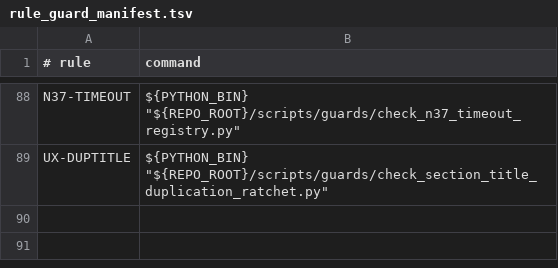
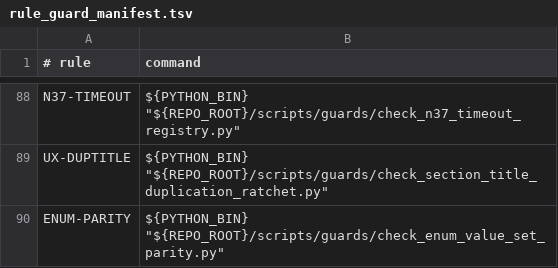
Before and after one commit to BRSAMAyu/Sparkle-project, a TSV file: scripts/rule_guard_manifest.tsv, drawn as a sheet; only a part is shown, gaps mark what is left out.

Commit message:
feat(guards): ENUM-PARITY backend StrEnum ↔ mobile Dart 枚举值集对账守卫（wt541）
B06 面二结论：backend StrEnum ↔ mobile Dart enum 纯手工镜像段无常驻守卫
（AQ/BG/AU/BA 均不覆盖），V3-FIX-259（StreakDayStatus.WEAK 四层断链）与
V3-FIX-260（AchievementType.PLANNING 单面新增）即该空档产物。本卡只做守卫
封堵再发，不做值修复（修复归 wt539 / FIX-260 后续卡），零产品码改动。

- scripts/guards/check_enum_value_set_parity.py：15 族显式映射表
  （dual 14：TaskType/TaskStatus/SubTaskStatus/ExecutionIntentStatus/
  TrustLevel/AchievementRarity/AchievementType/VisualEffectType/
  ContractStatus/StreakDayStatus/MessageRole/PlanType/PlanStage/
  PlanPriority；passthrough 1：RunStatus 单源禁 mobile 镜像）。
  判定：backend 值集⊄mobile 且无 unknown 哨兵→FAIL 列差集；有哨兵兜底→
  WARN；mobile 多余值→WARN；声明哨兵缺失→FAIL；单源族出镜像→FAIL；
  映射完整性（类/文件缺失、backend 重复值）→FAIL 且不适用豁免。
  纯文本解析零 import、零第三方依赖；black(120)/ruff 净。
- KNOWN_DRIFT 显式豁免段（不许静默跳过）：豁免命中照常打印 KNOWN-DRIFT
  行；到期自动失效重红。当前两条：StreakDayStatus→V3-FIX-259（wt539 在航）、
  AchievementType→V3-FIX-260（待派），到期 2026-10-07；值修复落地即删条目。
- --self-test：临时双面样本 18 项断言红绿自证全绿（FAIL/WARN/哨兵兜底/
  豁免在期/豁免过期重红/passthrough 镜像/映射完整性/解析器三形态）。
- rule_guard_manifest.tsv 登记 Rule ENUM-PARITY。
- 自证与回归：当前树对账 exit 0——12 dual 族对齐 + 2 豁免命中（259 缺
  weak / 260 缺 planning，与台账一致）+ RunStatus 无镜像；全量
  run_all_rule_guards 85 规则 84 绿，BG 1 红为 worktree 拷贝集缺
  backend/gateway/gen 的基线既有（stash 对照 cfaefe63 同红），非本卡引入。

```diff
--- a/scripts/rule_guard_manifest.tsv
+++ b/scripts/rule_guard_manifest.tsv
@@ -89 +89,2 @@ N37-TIMEOUT	"${PYTHON_BIN}" "${REPO_ROOT}/scripts/guards/check_n37_timeout_regis
 UX-DUPTITLE	"${PYTHON_BIN}" "${REPO_ROOT}/scripts/guards/check_section_title_duplication_ratchet.py"
+ENUM-PARITY	"${PYTHON_BIN}" "${REPO_ROOT}/scripts/guards/check_enum_value_set_parity.py"
```
Also changed, not shown: 1 other file.
